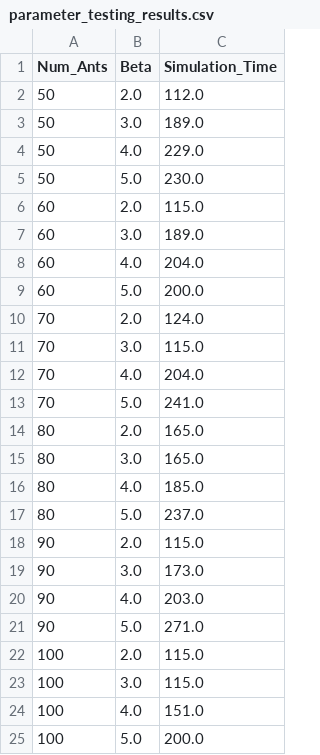
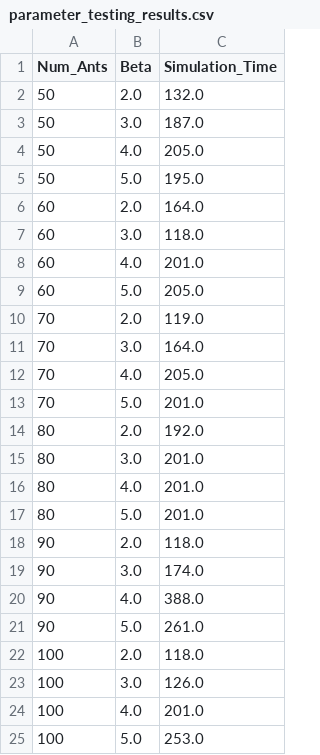
Before and after one commit to DhrishajG/emergency-vehicle-routes, a CSV file: outputs/parameter_testing_results.csv, drawn as a sheet.

```diff
--- a/outputs/parameter_testing_results.csv
+++ b/outputs/parameter_testing_results.csv
@@ -1,25 +1,25 @@
 Num_Ants,Beta,Simulation_Time
-50,2.0,112.0
-50,3.0,189.0
-50,4.0,229.0
-50,5.0,230.0
-60,2.0,115.0
-60,3.0,189.0
-60,4.0,204.0
-60,5.0,200.0
-70,2.0,124.0
-70,3.0,115.0
-70,4.0,204.0
-70,5.0,241.0
-80,2.0,165.0
-80,3.0,165.0
-80,4.0,185.0
-80,5.0,237.0
-90,2.0,115.0
-90,3.0,173.0
-90,4.0,203.0
-90,5.0,271.0
-100,2.0,115.0
-100,3.0,115.0
-100,4.0,151.0
-100,5.0,200.0
+50,2.0,132.0
+50,3.0,187.0
+50,4.0,205.0
+50,5.0,195.0
+60,2.0,164.0
+60,3.0,118.0
+60,4.0,201.0
+60,5.0,205.0
+70,2.0,119.0
+70,3.0,164.0
+70,4.0,205.0
+70,5.0,201.0
+80,2.0,192.0
+80,3.0,201.0
+80,4.0,201.0
+80,5.0,201.0
+90,2.0,118.0
+90,3.0,174.0
+90,4.0,388.0
+90,5.0,261.0
+100,2.0,118.0
+100,3.0,126.0
+100,4.0,201.0
+100,5.0,253.0
```
Also changed, not shown: outputs/algorithm_comparison_results_kyoto.csv, 17 other files.
